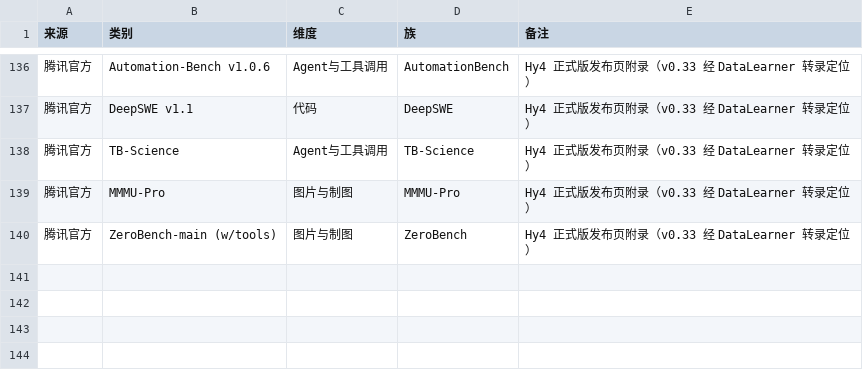
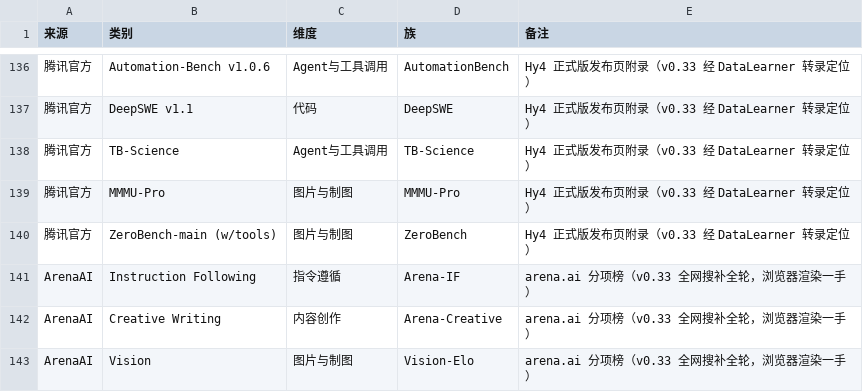
Before and after one commit to Brando-2077/model-radar, a CSV file: data/mapping.csv, drawn as a sheet; only a part is shown, gaps mark what is left out; the diff names each change by its address in the sheet, - before the commit and + after, or states it on an @@ line.

```diff
--- a/data/mapping.csv
+++ b/data/mapping.csv
+row 141: ArenaAI | Instruction Following | 指令遵循 | Arena-IF | arena.ai 分项榜（v0.33 全网搜补全轮，浏览器渲染一手）
+row 142: ArenaAI | Creative Writing | 内容创作 | Arena-Creative | arena.ai 分项榜（v0.33 全网搜补全轮，浏览器渲染一手）
+row 143: ArenaAI | Vision | 图片与制图 | Vision-Elo | arena.ai 分项榜（v0.33 全网搜补全轮，浏览器渲染一手）
```
Also changed, not shown: data/raw_inferred.csv, data/scores.csv, 2 other files.
